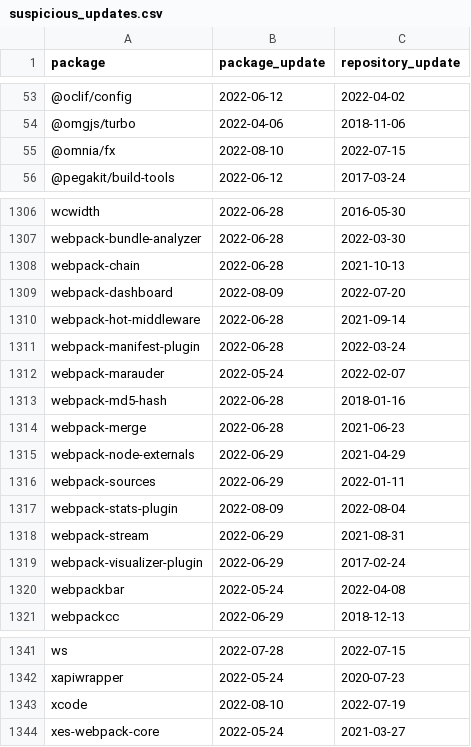
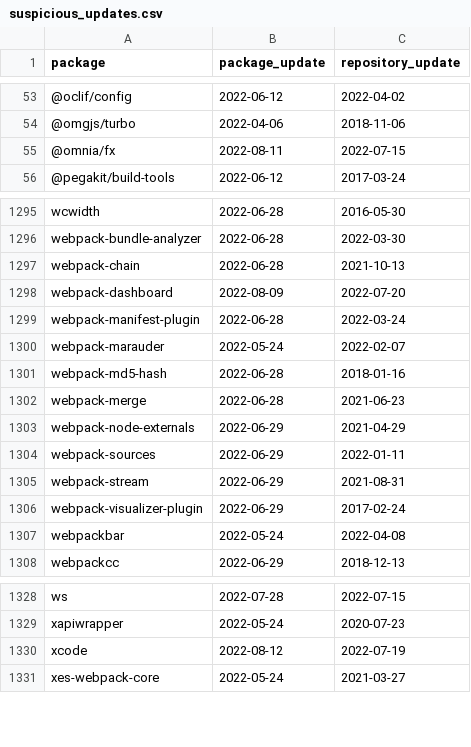
Before and after one commit to trickest/packages, a CSV file: npm/suspicious_updates.csv, drawn as a sheet; only a part is shown, gaps mark what is left out; the diff covers the shown part only.

```diff
--- a/npm/suspicious_updates.csv
+++ b/npm/suspicious_updates.csv
@@ -54,3 +54,3 @@ package,package_update,repository_update
 @omgjs/turbo,2022-04-06,2018-11-06
-@omnia/fx,2022-08-10,2022-07-15
+@omnia/fx,2022-08-11,2022-07-15
 @pegakit/build-tools,2022-06-12,2017-03-24
@@ -1309,3 +1298,2 @@ webpack-chain,2022-06-28,2021-10-13
 webpack-dashboard,2022-08-09,2022-07-20
-webpack-hot-middleware,2022-06-28,2021-09-14
 webpack-manifest-plugin,2022-06-28,2022-03-24
@@ -1316,3 +1304,2 @@ webpack-node-externals,2022-06-29,2021-04-29
 webpack-sources,2022-06-29,2022-01-11
-webpack-stats-plugin,2022-08-09,2022-08-04
 webpack-stream,2022-06-29,2021-08-31
@@ -1342,3 +1329,3 @@ ws,2022-07-28,2022-07-15
 xapiwrapper,2022-05-24,2020-07-23
-xcode,2022-08-10,2022-07-19
+xcode,2022-08-12,2022-07-19
 xes-webpack-core,2022-05-24,2021-03-27
```
Also changed, not shown: 1 added row and 12 removed rows elsewhere in this file, 1 other file.
